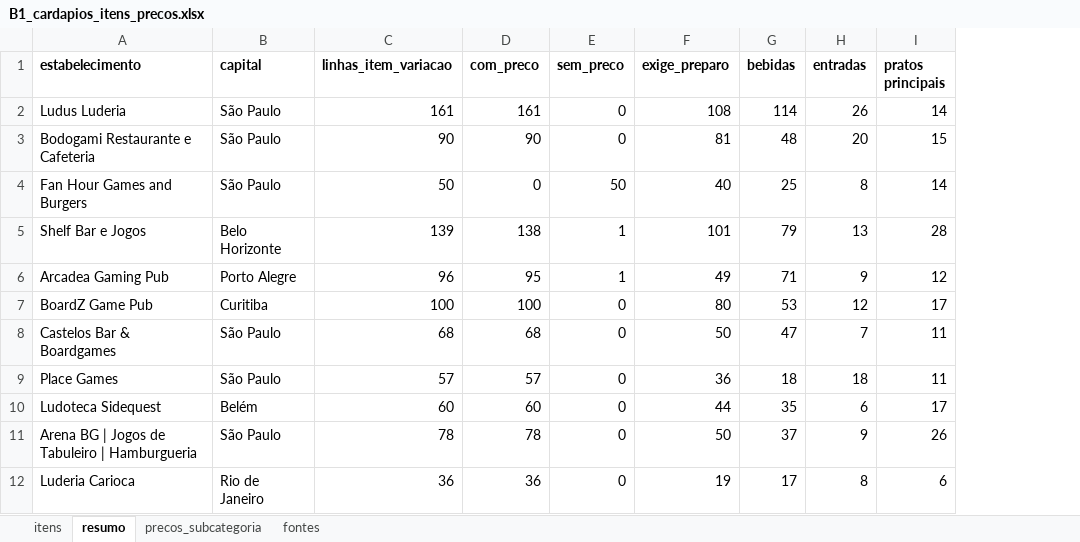
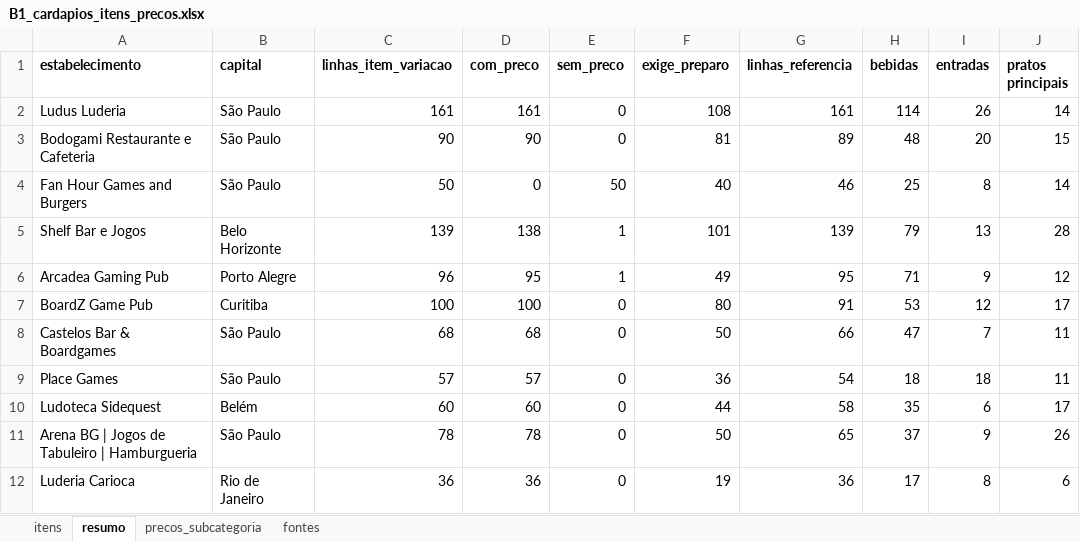
Before and after one commit to eusouopeu/luderia-tcc, an Excel workbook: dados/[B1] Estabelecimentos e cardapios/cardapios/B1_cardapios_itens_precos.xlsx, sheet resumo, drawn as a sheet; only a part is shown; values as stored, in another font and other column widths than the file's, no borders; the diff names each change by its address in the sheet, - before the commit and + after, or states it on an @@ line.

```diff
--- a/dados/[B1] Estabelecimentos e cardapios/cardapios/B1_cardapios_itens_precos.xlsx (sheet resumo)
+++ b/dados/[B1] Estabelecimentos e cardapios/cardapios/B1_cardapios_itens_precos.xlsx (sheet resumo)
+column G (linhas_referencia), rows 2-12: 161 | 89 | 46 | 139 | 95 | 91 | 66 | 54 | 58 | 65 | 36
```
Also changed, not shown: sheet precos_subcategoria, sheet itens, 6 other files.
